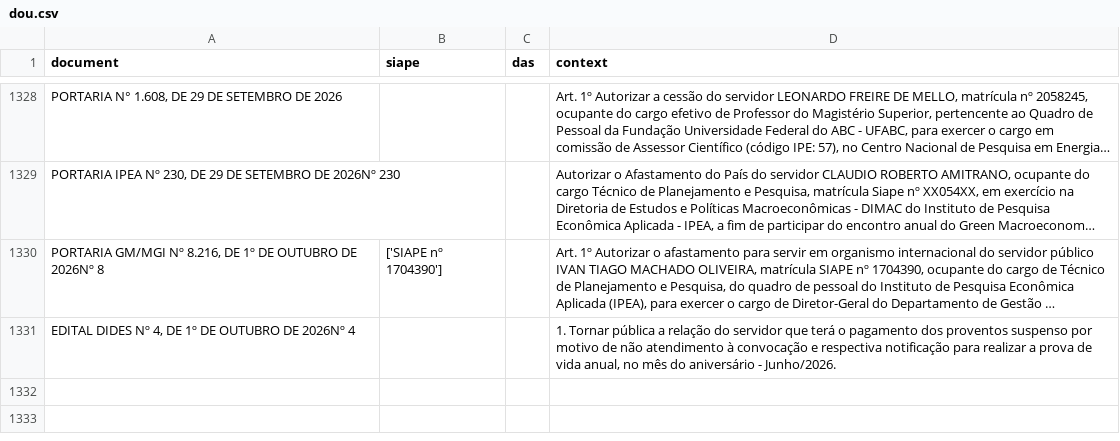
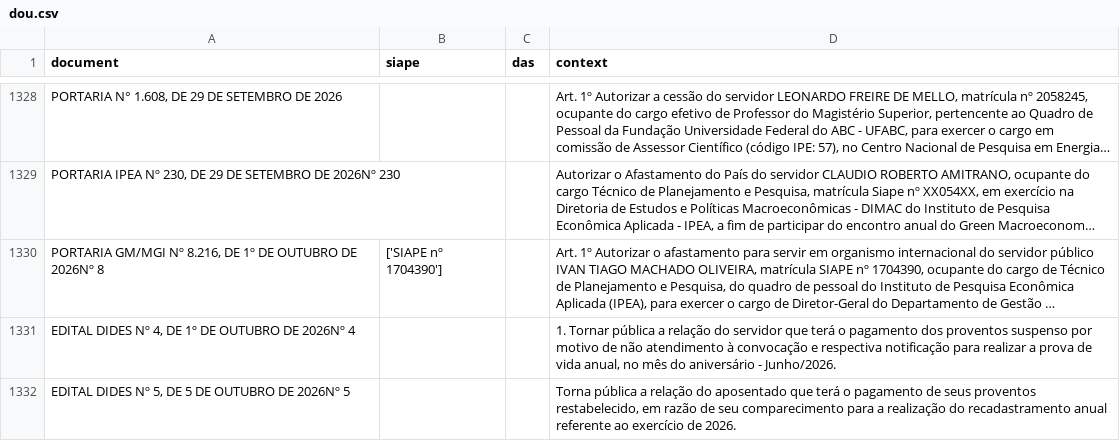
Before and after one commit to BAFurtado/ipea_dou_bot, a CSV file: data/dou.csv, drawn as a sheet; only a part is shown, gaps mark what is left out; long unchanged cells end in …; the diff names each change by its address in the sheet, - before the commit and + after, or states it on an @@ line.

```diff
--- a/data/dou.csv
+++ b/data/dou.csv
+row 1332: EDITAL DIDES Nº 5, DE 5 DE OUTUBRO DE 2026Nº 5 |  |  | Torna pública a relação do aposentado que terá o pagamento de seus proventos restabelecido, em razão de seu comparecimento para a realização do recadastramento anual referente ao exercício de 2026.
```
Also changed, not shown: 1 other file.
